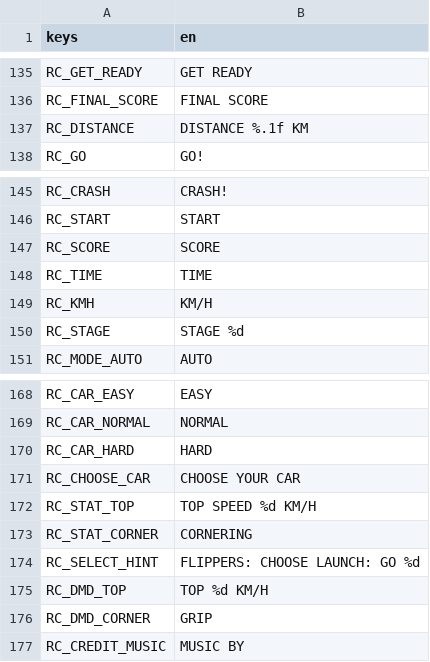
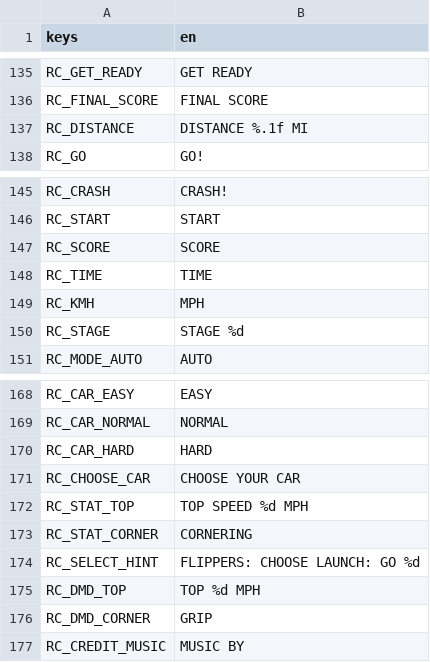
Before and after one commit to darkphoenixfox/PinGames, a CSV file: core/locale/strings.csv, drawn as a sheet; only a part is shown, gaps mark what is left out.

```diff
--- a/core/locale/strings.csv
+++ b/core/locale/strings.csv
@@ -145,3 +145,3 @@ RC_GET_READY,GET READY
 RC_FINAL_SCORE,FINAL SCORE
-RC_DISTANCE,DISTANCE %.1f KM
+RC_DISTANCE,DISTANCE %.1f MI
 RC_GO,GO!
@@ -157,3 +157,3 @@ RC_SCORE,SCORE
 RC_TIME,TIME
-RC_KMH,KM/H
+RC_KMH,MPH
 RC_STAGE,STAGE %d
@@ -180,6 +180,6 @@ RC_CAR_HARD,HARD
 RC_CHOOSE_CAR,CHOOSE YOUR CAR
-RC_STAT_TOP,TOP SPEED %d KM/H
+RC_STAT_TOP,TOP SPEED %d MPH
 RC_STAT_CORNER,CORNERING
 RC_SELECT_HINT,FLIPPERS: CHOOSE   LAUNCH: GO   %d
-RC_DMD_TOP,TOP %d KM/H
+RC_DMD_TOP,TOP %d MPH
 RC_DMD_CORNER,GRIP
```
Also changed, not shown: 5 other files.
